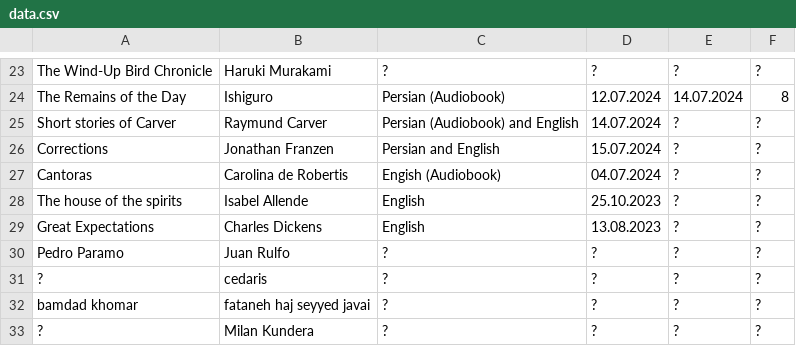
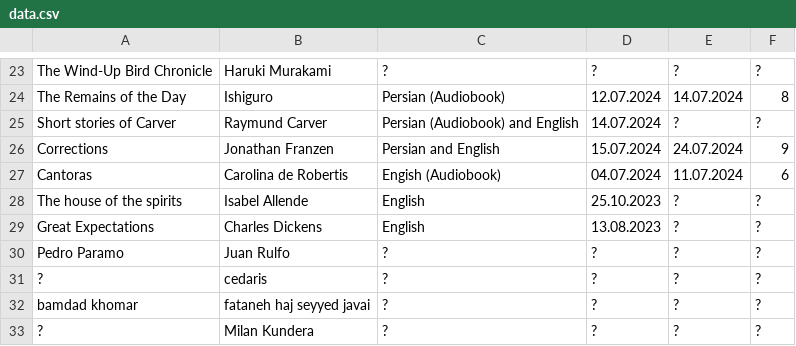
Before and after one commit to daastanha/daastanha.github.io, a CSV file: data.csv, drawn as a sheet; only a part is shown, gaps mark what is left out.

Commit message:
Update data.csv

```diff
--- a/data.csv
+++ b/data.csv
@@ -25,4 +25,4 @@ The Remains of the Day,Ishiguro,Persian (Audiobook),12.07.2024,14.07.2024,8
 Short stories of Carver,Raymund Carver,Persian (Audiobook) and English,14.07.2024,?,?
-Corrections,Jonathan Franzen,Persian and English,15.07.2024,?,?
-Cantoras,Carolina de Robertis,Engish (Audiobook),04.07.2024,?,?
+Corrections,Jonathan Franzen,Persian and English,15.07.2024,24.07.2024,9
+Cantoras,Carolina de Robertis,Engish (Audiobook),04.07.2024,11.07.2024,6
 The house of the spirits,Isabel Allende,English,25.10.2023,?,?
```
